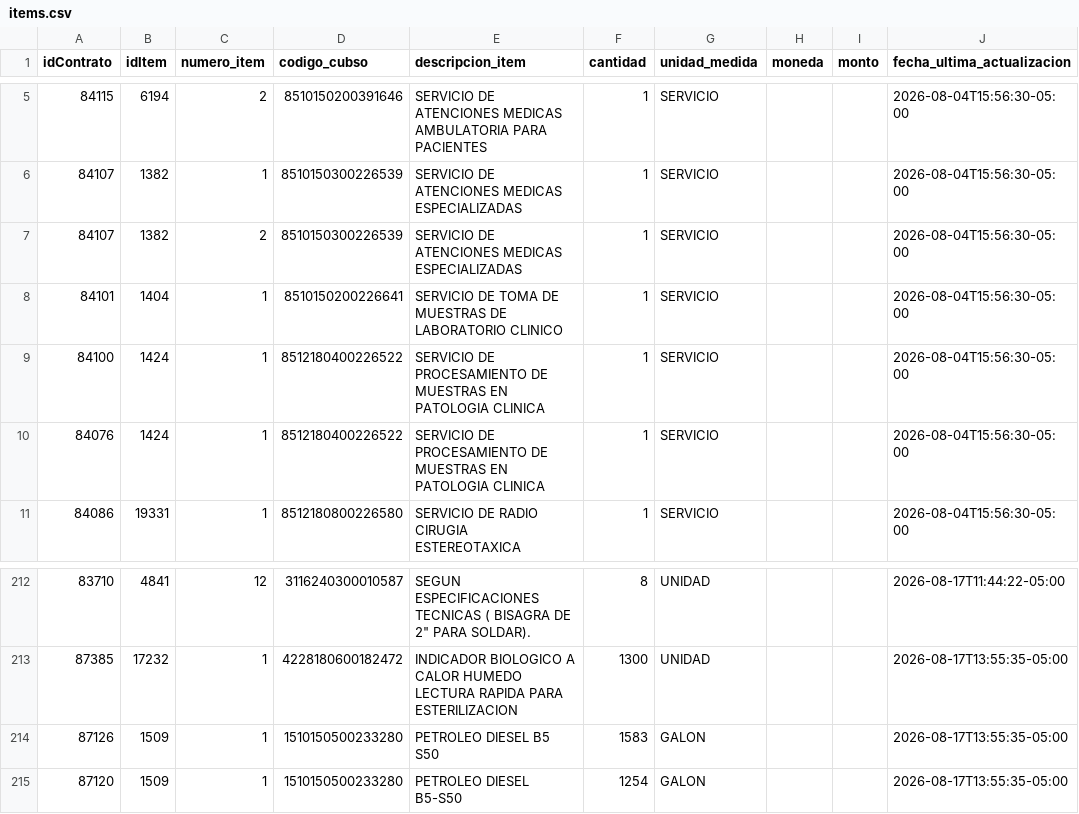
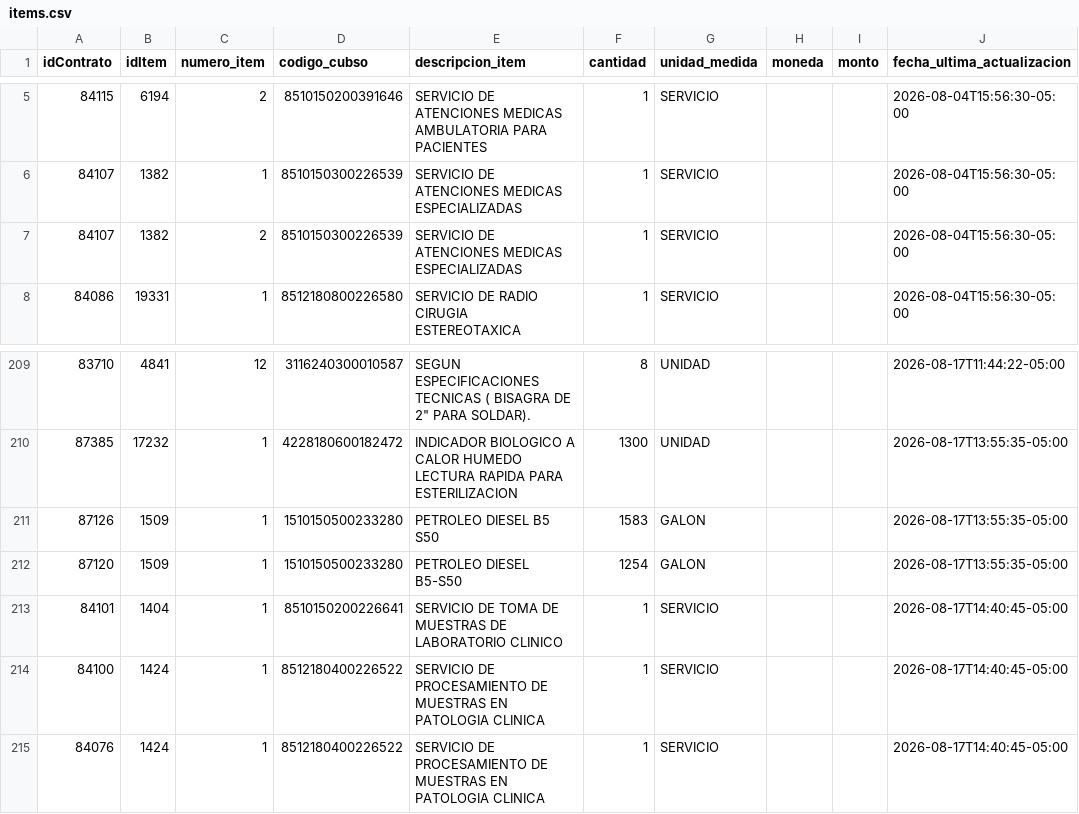
Before and after one commit to Natgato/monitor-seace-cusco, a CSV file: data/items.csv, drawn as a sheet; only a part is shown, gaps mark what is left out; removed rows and columns are numbered as before the commit, all else as after; the diff names each change by its address in the sheet, - before the commit and + after, or states it on an @@ line.

```diff
--- a/data/items.csv
+++ b/data/items.csv
-row 8: 84101 | 1404 | 1 | 8510150200226641 | SERVICIO DE TOMA DE MUESTRAS DE LABORATORIO CLINICO | 1 | SERVICIO |  |  | 2026-08-04T15:56:30-05:00
-row 9: 84100 | 1424 | 1 | 8512180400226522 | SERVICIO DE PROCESAMIENTO DE MUESTRAS EN PATOLOGIA CLINICA | 1 | SERVICIO |  |  | 2026-08-04T15:56:30-05:00
-row 10: 84076 | 1424 | 1 | 8512180400226522 | SERVICIO DE PROCESAMIENTO DE MUESTRAS EN PATOLOGIA CLINICA | 1 | SERVICIO |  |  | 2026-08-04T15:56:30-05:00
+row 213: 84101 | 1404 | 1 | 8510150200226641 | SERVICIO DE TOMA DE MUESTRAS DE LABORATORIO CLINICO | 1 | SERVICIO |  |  | 2026-08-17T14:40:45-05:00
+row 214: 84100 | 1424 | 1 | 8512180400226522 | SERVICIO DE PROCESAMIENTO DE MUESTRAS EN PATOLOGIA CLINICA | 1 | SERVICIO |  |  | 2026-08-17T14:40:45-05:00
+row 215: 84076 | 1424 | 1 | 8512180400226522 | SERVICIO DE PROCESAMIENTO DE MUESTRAS EN PATOLOGIA CLINICA | 1 | SERVICIO |  |  | 2026-08-17T14:40:45-05:00
```
Also changed, not shown: data/contrataciones.csv, 1 other file.
